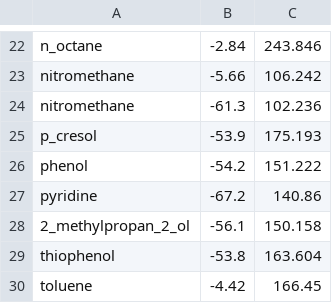
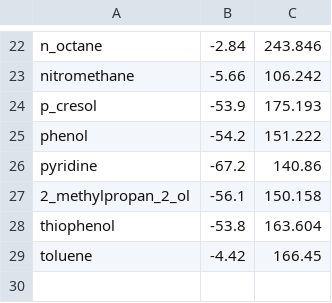
Before and after one commit to jbardhan/testasymmetry, a CSV file: mobley/mnsol/dimethylsulfoxide.csv, drawn as a sheet; only a part is shown, gaps mark what is left out; the diff names each change by its address in the sheet, - before the commit and + after, or states it on an @@ line.

Commit message:
removed the charged solute from cvs file

```diff
--- a/mobley/mnsol/dimethylsulfoxide.csv
+++ b/mobley/mnsol/dimethylsulfoxide.csv
-row 24: nitromethane | -61.3 | 102.236
```
